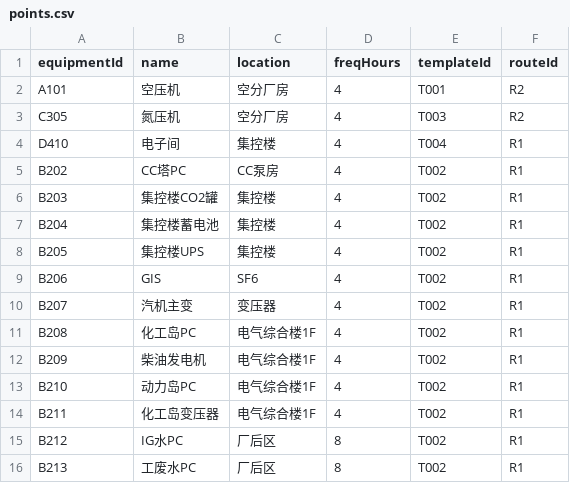
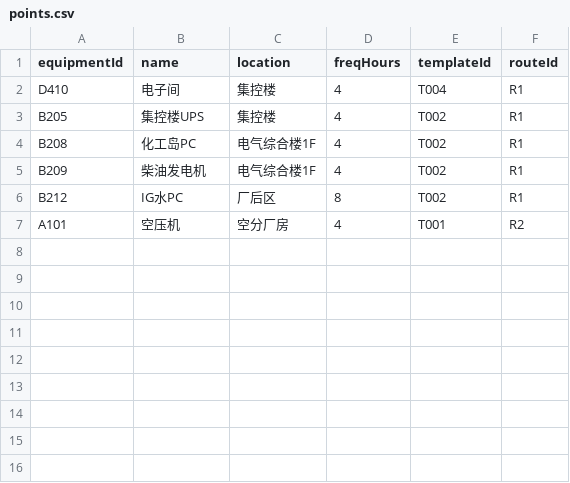
Before and after one commit to KukifyJeff/SafePatrol, a CSV file: app/src/main/assets/config/points.csv, drawn as a sheet.

```diff
--- a/app/src/main/assets/config/points.csv
+++ b/app/src/main/assets/config/points.csv
@@ -1,16 +1,7 @@
 equipmentId,name,location,freqHours,templateId,routeId
-A101,空压机,空分厂房,4,T001,R2
-C305,氮压机,空分厂房,4,T003,R2
 D410,电子间,集控楼,4,T004,R1
-B202,CC塔PC,CC泵房,4,T002,R1
-B203,集控楼CO2罐,集控楼,4,T002,R1
-B204,集控楼蓄电池,集控楼,4,T002,R1
 B205,集控楼UPS,集控楼,4,T002,R1
-B206,GIS,SF6,4,T002,R1
-B207,汽机主变,变压器,4,T002,R1
 B208,化工岛PC,电气综合楼1F,4,T002,R1
 B209,柴油发电机,电气综合楼1F,4,T002,R1
-B210,动力岛PC,电气综合楼1F,4,T002,R1
-B211,化工岛变压器,电气综合楼1F,4,T002,R1
 B212,IG水PC,厂后区,8,T002,R1
-B213,工废水PC,厂后区,8,T002,R1
+A101,空压机,空分厂房,4,T001,R2
```
Also changed, not shown: app/src/main/assets/config/check_items.csv, 11 other files.
